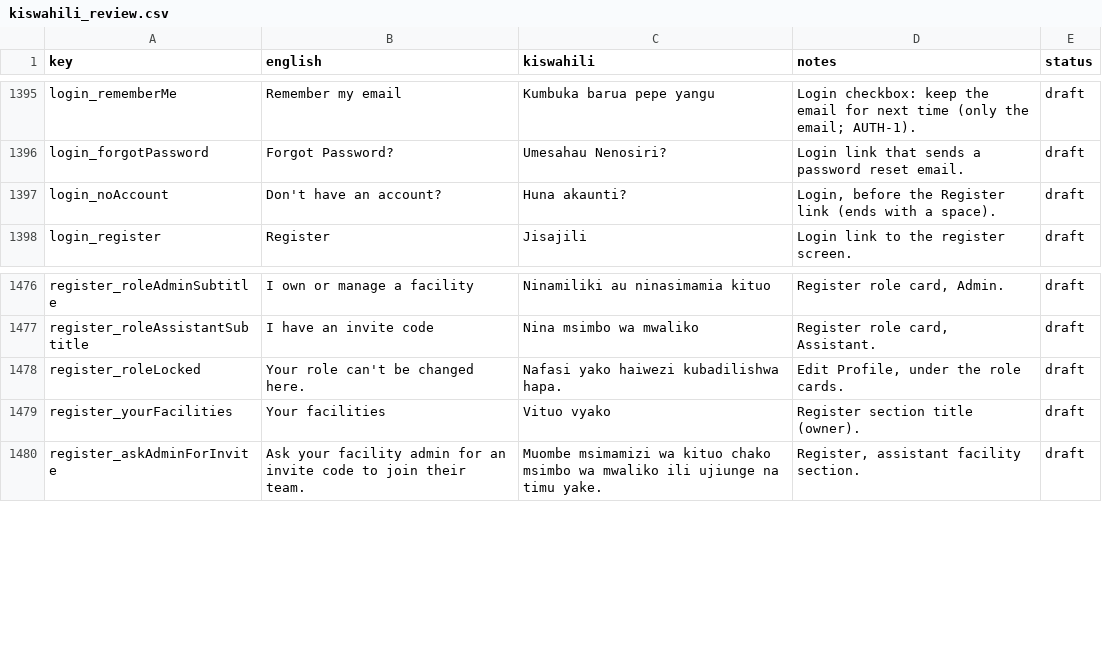
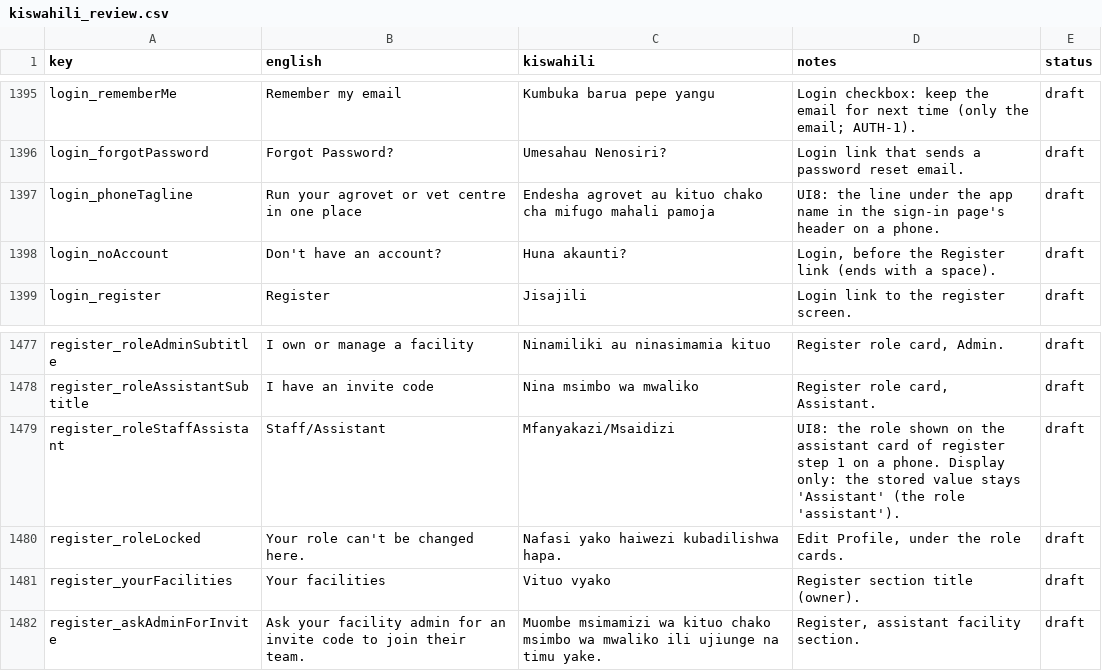
Before and after one commit to shanelvmi/VetBiz-Pro, a CSV file: docs/kiswahili_review.csv, drawn as a sheet; only a part is shown, gaps mark what is left out; the diff names each change by its address in the sheet, - before the commit and + after, or states it on an @@ line.

```diff
--- a/docs/kiswahili_review.csv
+++ b/docs/kiswahili_review.csv
+row 1397: login_phoneTagline | Run your agrovet or vet centre in one place | Endesha agrovet au kituo chako cha mifugo mahali pamoja | UI8: the line under the app name in the sign-in page's header on a phone. | draft
+row 1479: register_roleStaffAssistant | Staff/Assistant | Mfanyakazi/Msaidizi | UI8: the role shown on the assistant card of register step 1 on a phone. Display only: the stored value stays 'Assistant' (the role 'assistant'). | draft
```
Also changed, not shown: 1 other file.
